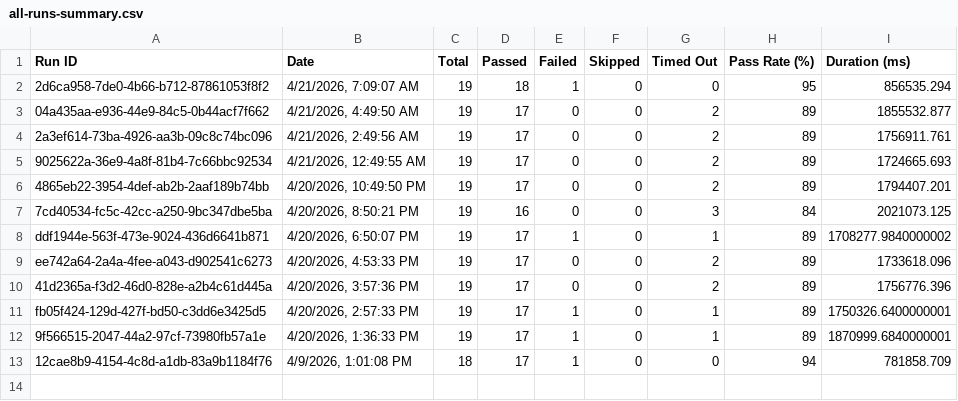
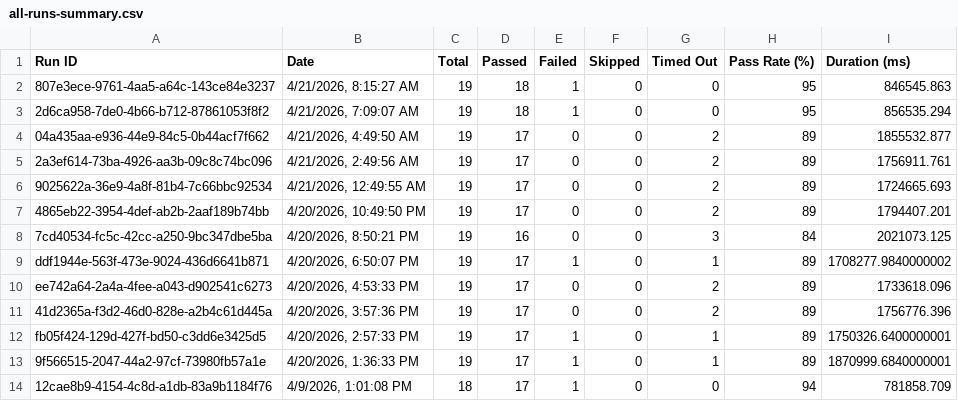
Before and after one commit to saira-uwc/asksam-automation-new, a CSV file: docs/exports/all-runs-summary.csv, drawn as a sheet; the diff names each change by its address in the sheet, - before the commit and + after, or states it on an @@ line.

```diff
--- a/docs/exports/all-runs-summary.csv
+++ b/docs/exports/all-runs-summary.csv
+row 2: 807e3ece-9761-4aa5-a64c-143ce84e3237 | 4/21/2026, 8:15:27 AM | 19 | 18 | 1 | 0 | 0 | 95 | 846545.863
```
Also changed, not shown: docs/exports/current-run.csv, 5 other files.
